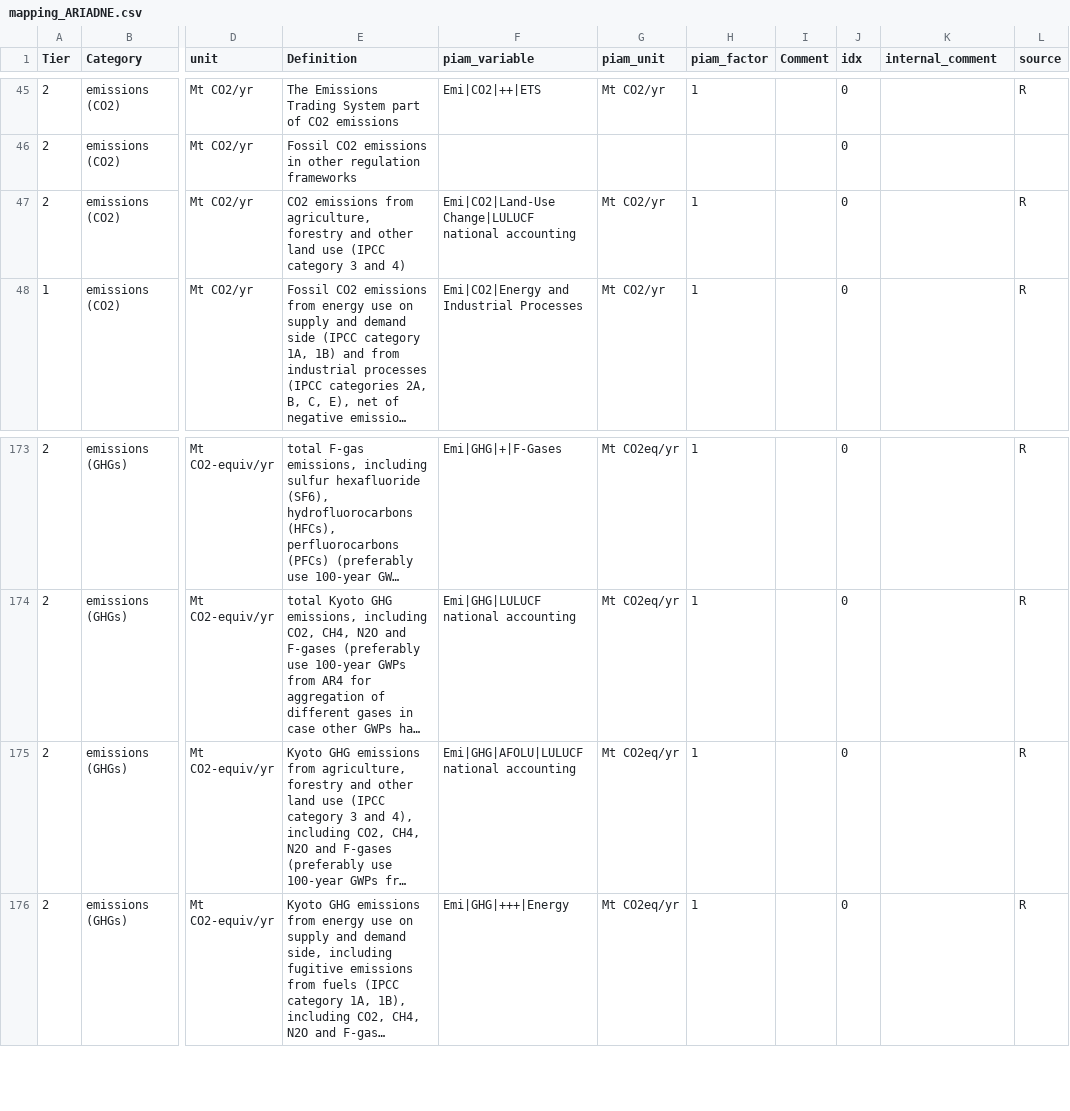
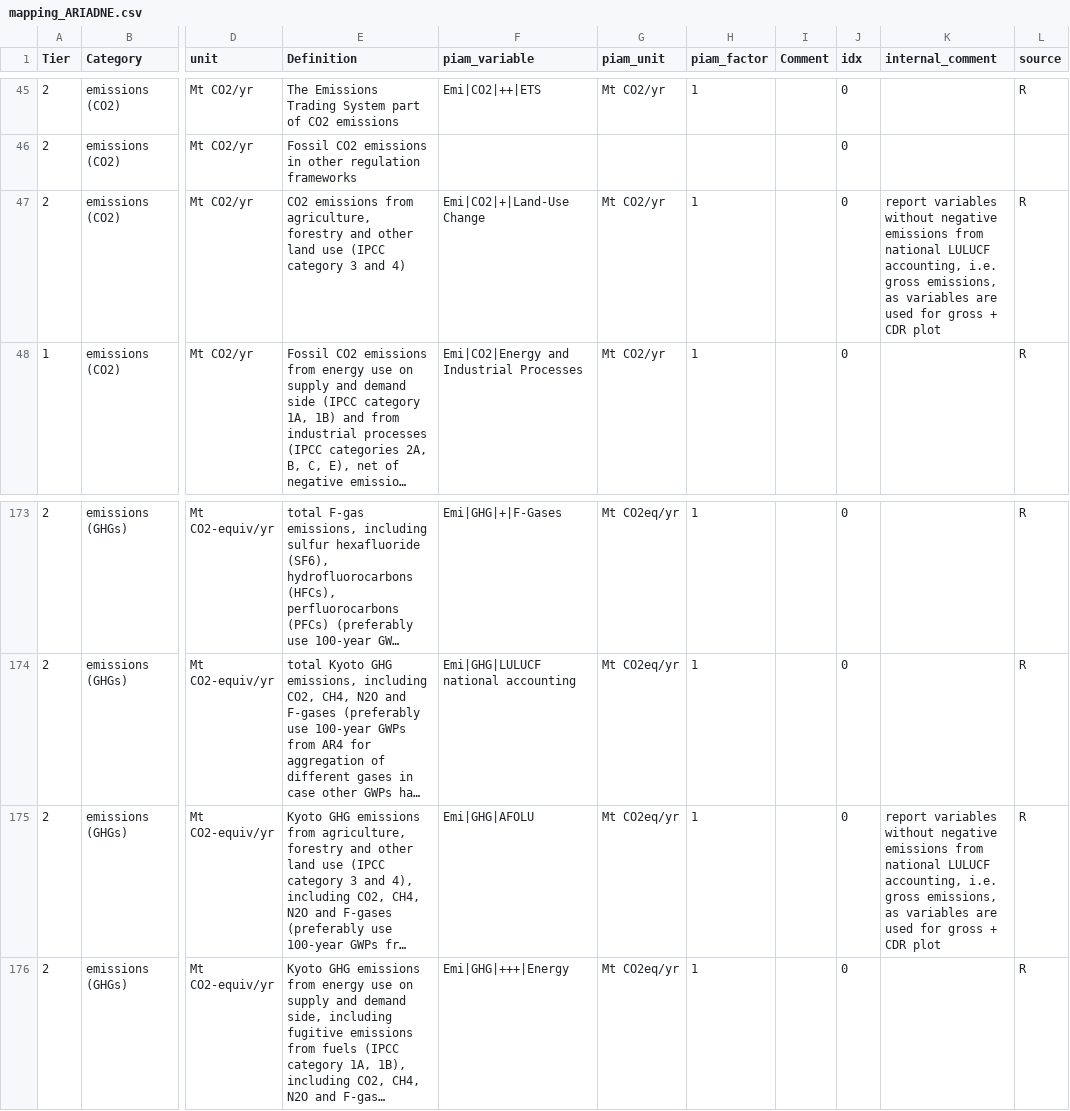
Before and after one commit to tonnrueter/piamInterfaces, a CSV file: inst/mappings/mapping_ARIADNE.csv, drawn as a sheet; only a part is shown, gaps mark what is left out; long unchanged cells end in …; the diff names each change by its address in the sheet, - before the commit and + after, or states it on an @@ line.

Commit message:
remove LULUCF national accounting adjustment from AFOLU variables in ariadne mapping as these variables are used in gross + cdr plots and the national LULUCF difference is accounted as cdr

```diff
--- a/inst/mappings/mapping_ARIADNE.csv
+++ b/inst/mappings/mapping_ARIADNE.csv
-F47 (piam_variable): Emi|CO2|Land-Use Change|LULUCF national accounting
+F47 (piam_variable): Emi|CO2|+|Land-Use Change
-K47 (internal_comment): (empty)
+K47 (internal_comment): report variables without negative emissions from national LULUCF accounting, i.e. gross emissions, as variables are used for gross + CDR plot
-F175 (piam_variable): Emi|GHG|AFOLU|LULUCF national accounting
+F175 (piam_variable): Emi|GHG|AFOLU
-K175 (internal_comment): (empty)
+K175 (internal_comment): report variables without negative emissions from national LULUCF accounting, i.e. gross emissions, as variables are used for gross + CDR plot
```
